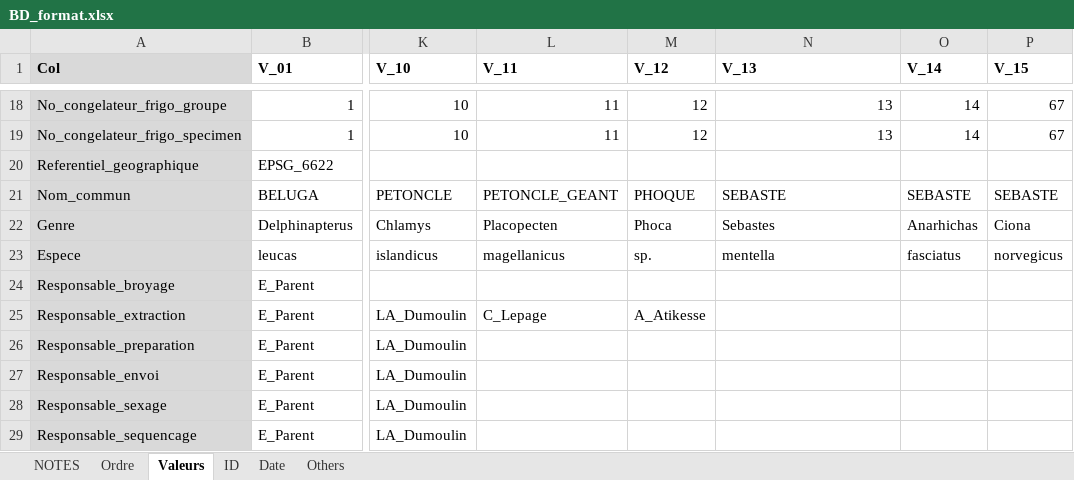
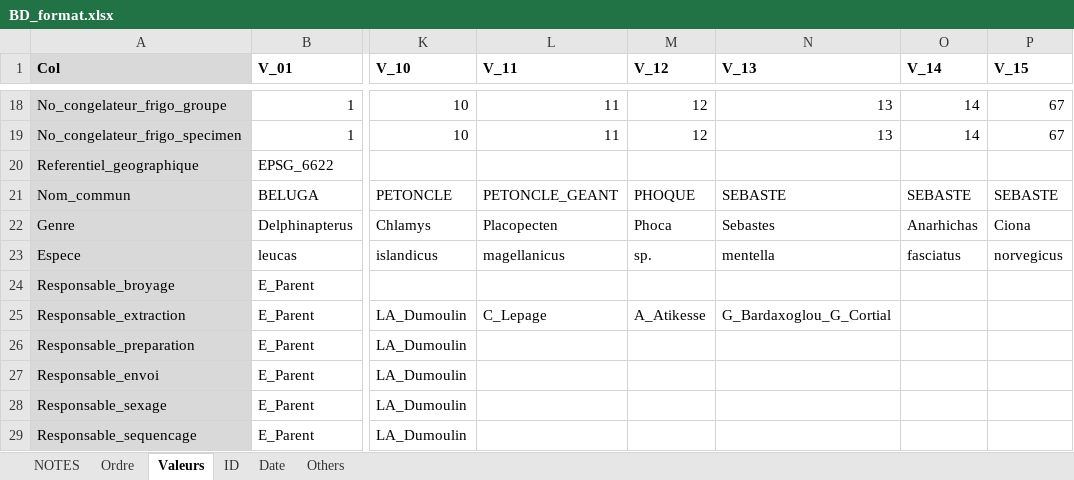
Before and after one commit to GenomicsMLI-DFO/BD-LabGeno-IML_gestion, an Excel workbook: inst/BD_format.xlsx, sheet Valeurs, drawn as a sheet; only a part is shown, gaps mark what is left out; values as stored, in another font and other column widths than the file's, no borders; the diff names each change by its address in the sheet, - before the commit and + after, or states it on an @@ line.

```diff
--- a/inst/BD_format.xlsx (sheet Valeurs)
+++ b/inst/BD_format.xlsx (sheet Valeurs)
-N25 (V_13): (empty)
+N25 (V_13): G_Bardaxoglou_G_Cortial
```
Also changed, not shown: sheet Ordre, inst/LISTE_PROJETS.xlsx, 4 other files.
